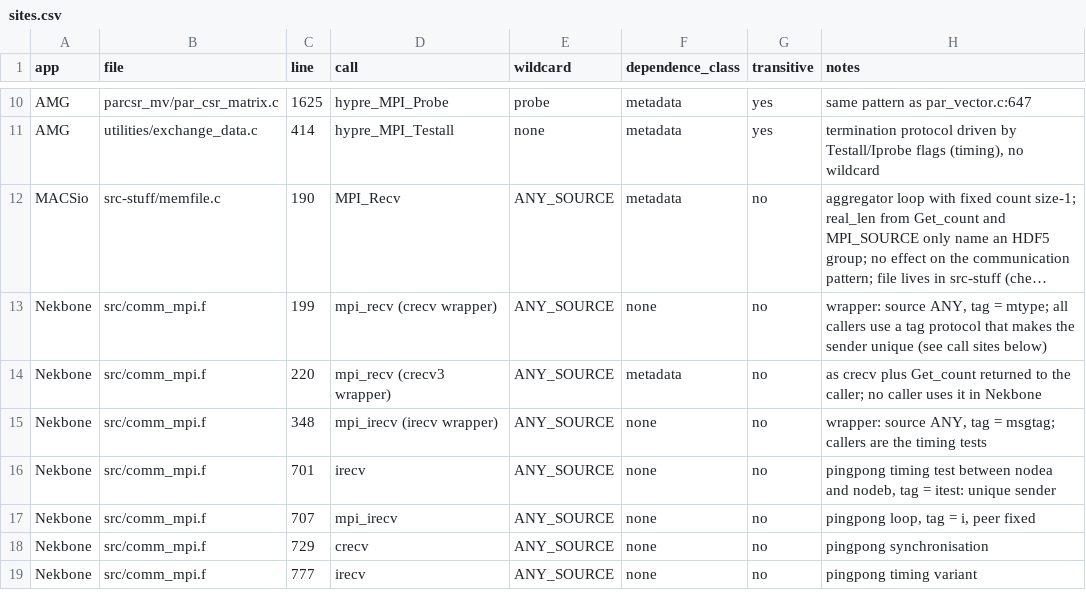
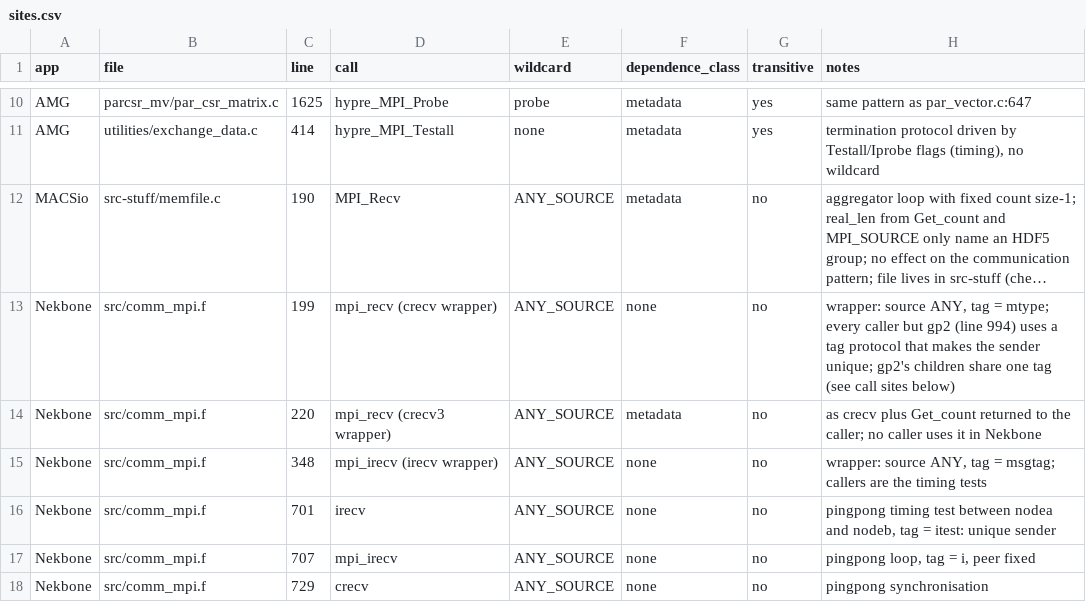
Before and after one commit to focs-lab/stretto, a CSV file: study/sites.csv, drawn as a sheet; only a part is shown, gaps mark what is left out; the shorter side is filled out with more unchanged rows; long unchanged cells end in …; the diff names each change by its address in the sheet, - before the commit and + after, or states it on an @@ line.

Commit message:
experiments: Trace Nekbone as a second application
AMG alone could not show that the analysis scales to a code with
thousands of wildcard receives. Nekbone's communication suite is traced
at 8 ranks and analysed, T2 is stated for every bisected profile, and
the numbers are refreshed.

```diff
--- a/study/sites.csv
+++ b/study/sites.csv
-H13 (notes): …= mtype; all callers use a tag protocol that makes the sender unique (see call…
+H13 (notes): …= mtype; every caller but gp2 (line 994) uses a tag protocol that makes the sender unique; gp2's children share one tag (see call…
```
Also changed, not shown: 13 other files.
